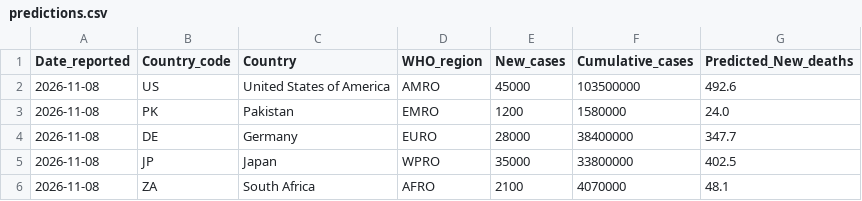
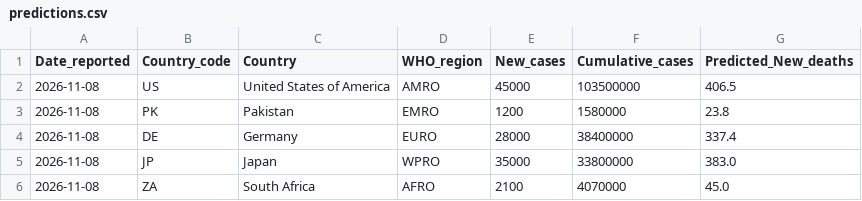
Before and after one commit to MuhammadHuzaifa65/pseb_assignment_2, a CSV file: outputs/predictions.csv, drawn as a sheet.

Commit message:
Data: add second unseen sample and record model predictions

```diff
--- a/outputs/predictions.csv
+++ b/outputs/predictions.csv
@@ -1,6 +1,6 @@
 Date_reported,Country_code,Country,WHO_region,New_cases,Cumulative_cases,Predicted_New_deaths
-2026-11-08,US,United States of America,AMRO,45000,103500000,492.6
-2026-11-08,PK,Pakistan,EMRO,1200,1580000,24.0
-2026-11-08,DE,Germany,EURO,28000,38400000,347.7
-2026-11-08,JP,Japan,WPRO,35000,33800000,402.5
-2026-11-08,ZA,South Africa,AFRO,2100,4070000,48.1
+2026-11-08,US,United States of America,AMRO,45000,103500000,406.5
+2026-11-08,PK,Pakistan,EMRO,1200,1580000,23.8
+2026-11-08,DE,Germany,EURO,28000,38400000,337.4
+2026-11-08,JP,Japan,WPRO,35000,33800000,383.0
+2026-11-08,ZA,South Africa,AFRO,2100,4070000,45.0
```
Also changed, not shown: 2 other files.
